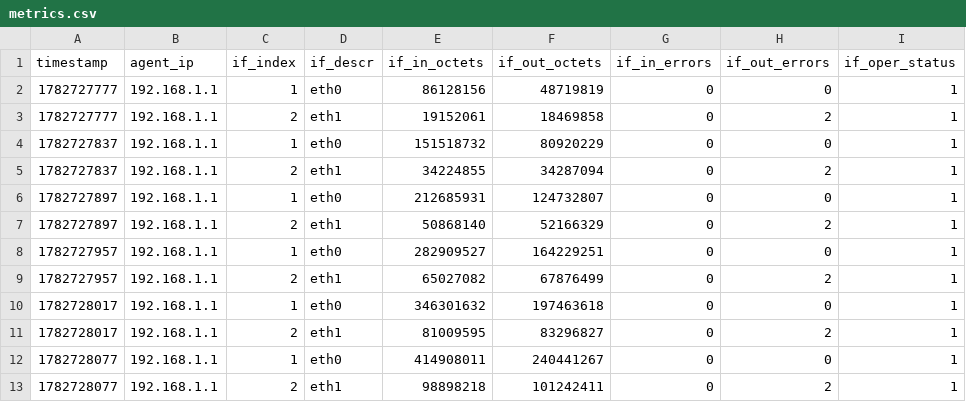
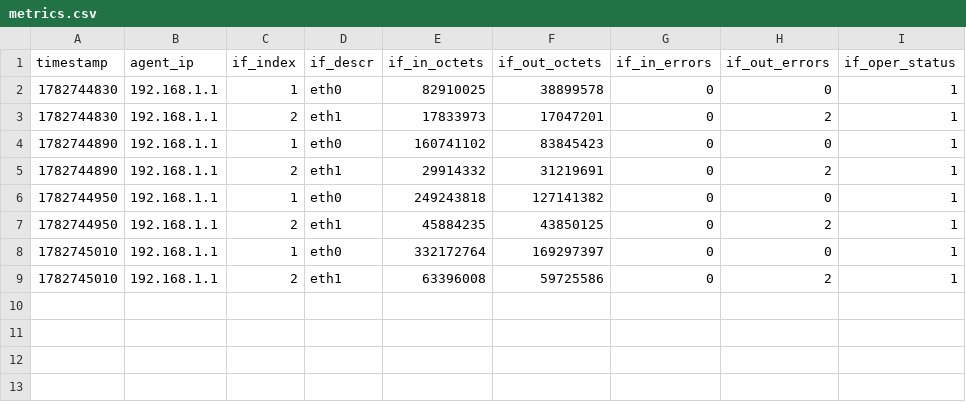
Before and after one commit to MarcoVann004/SNMP-Network-Monitor-con-Trap-Directed-Polling, a CSV file: snmp-monitor/metrics.csv, drawn as a sheet.

```diff
--- a/snmp-monitor/metrics.csv
+++ b/snmp-monitor/metrics.csv
@@ -1,13 +1,9 @@
 timestamp,agent_ip,if_index,if_descr,if_in_octets,if_out_octets,if_in_errors,if_out_errors,if_oper_status
-1782727777,192.168.1.1,1,eth0,86128156,48719819,0,0,1
-1782727777,192.168.1.1,2,eth1,19152061,18469858,0,2,1
-1782727837,192.168.1.1,1,eth0,151518732,80920229,0,0,1
-1782727837,192.168.1.1,2,eth1,34224855,34287094,0,2,1
-1782727897,192.168.1.1,1,eth0,212685931,124732807,0,0,1
-1782727897,192.168.1.1,2,eth1,50868140,52166329,0,2,1
-1782727957,192.168.1.1,1,eth0,282909527,164229251,0,0,1
-1782727957,192.168.1.1,2,eth1,65027082,67876499,0,2,1
-1782728017,192.168.1.1,1,eth0,346301632,197463618,0,0,1
-1782728017,192.168.1.1,2,eth1,81009595,83296827,0,2,1
-1782728077,192.168.1.1,1,eth0,414908011,240441267,0,0,1
-1782728077,192.168.1.1,2,eth1,98898218,101242411,0,2,1
+1782744830,192.168.1.1,1,eth0,82910025,38899578,0,0,1
+1782744830,192.168.1.1,2,eth1,17833973,17047201,0,2,1
+1782744890,192.168.1.1,1,eth0,160741102,83845423,0,0,1
+1782744890,192.168.1.1,2,eth1,29914332,31219691,0,2,1
+1782744950,192.168.1.1,1,eth0,249243818,127141382,0,0,1
+1782744950,192.168.1.1,2,eth1,45884235,43850125,0,2,1
+1782745010,192.168.1.1,1,eth0,332172764,169297397,0,0,1
+1782745010,192.168.1.1,2,eth1,63396008,59725586,0,2,1
```
Also changed, not shown: 7 other files.
